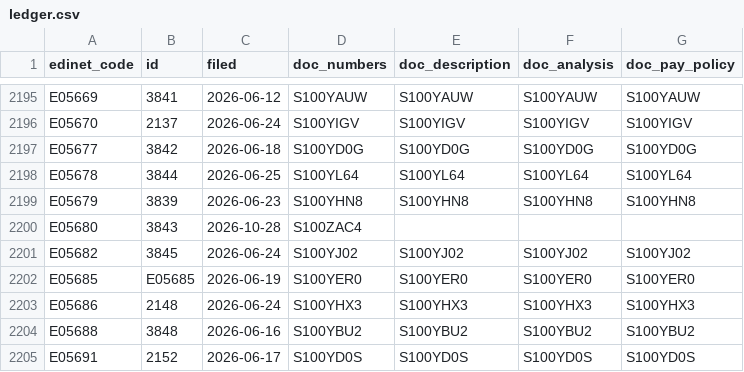
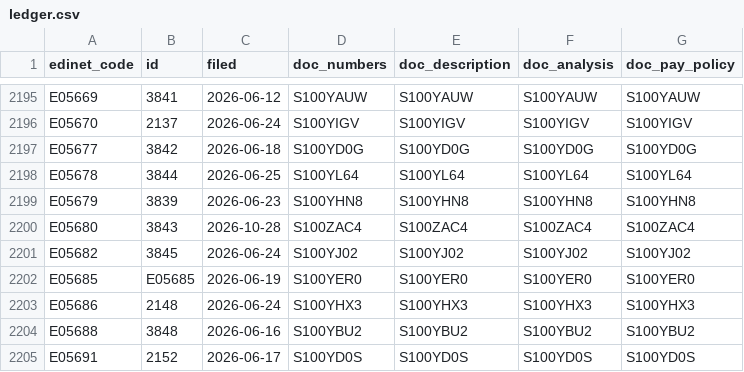
Before and after one commit to varmil/nenshu, a CSV file: pipeline/data/ledger.csv, drawn as a sheet; only a part is shown, gaps mark what is left out.

```diff
--- a/pipeline/data/ledger.csv
+++ b/pipeline/data/ledger.csv
@@ -2199,3 +2199,3 @@ E05678,3844,2026-06-25,S100YL64,S100YL64,S100YL64,S100YL64
 E05679,3839,2026-06-23,S100YHN8,S100YHN8,S100YHN8,S100YHN8
-E05680,3843,2026-10-28,S100ZAC4,,,
+E05680,3843,2026-10-28,S100ZAC4,S100ZAC4,S100ZAC4,S100ZAC4
 E05682,3845,2026-06-24,S100YJ02,S100YJ02,S100YJ02,S100YJ02
```
Also changed, not shown: 1 other file.
